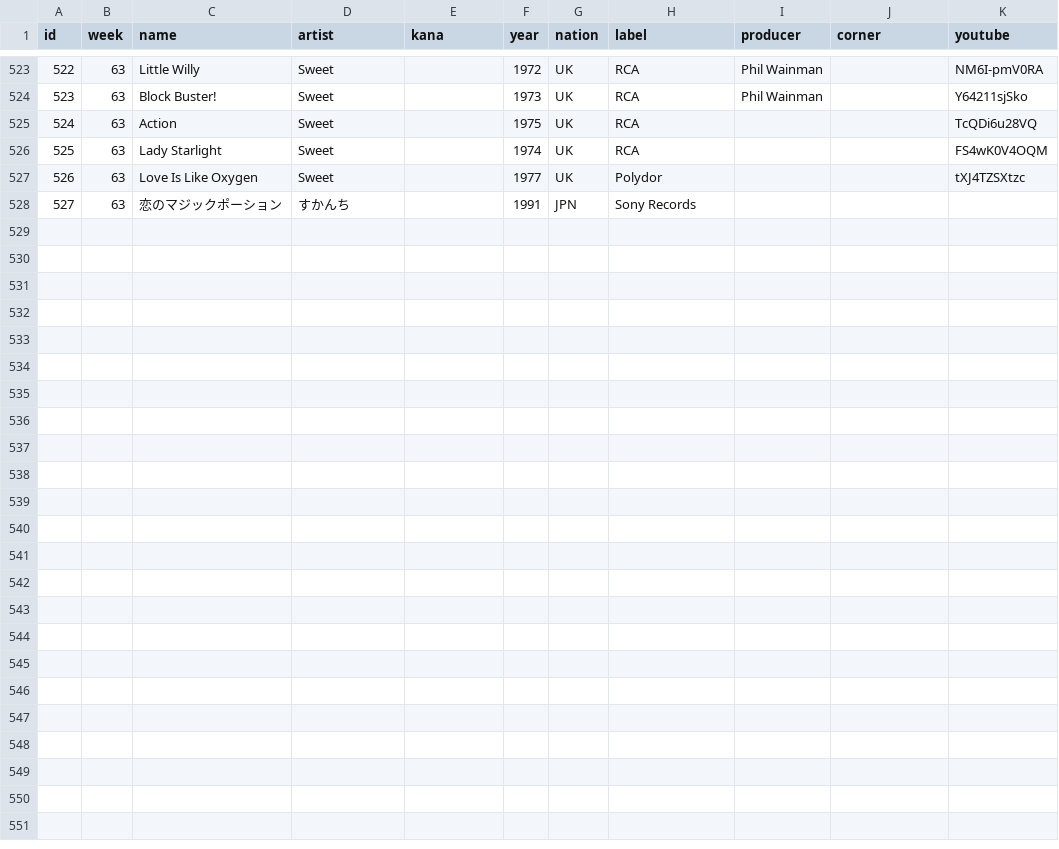
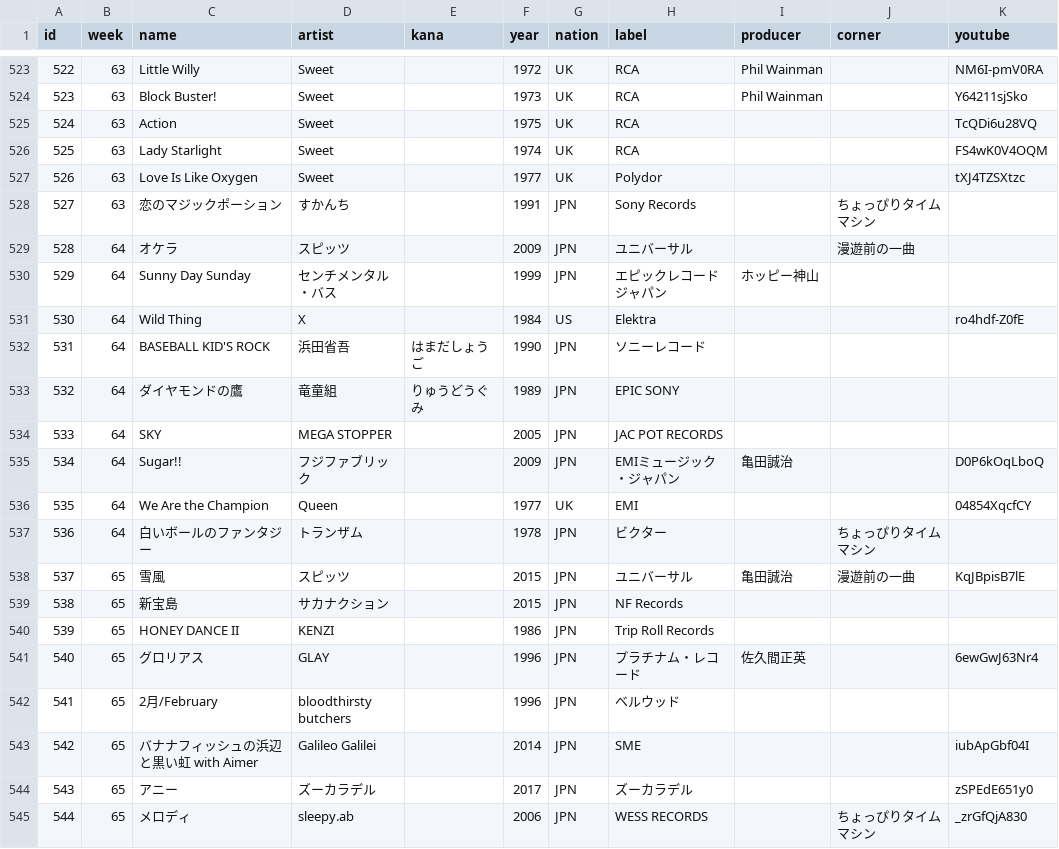
Before and after one commit to cieloazul310/rockman-survey, a CSV file: static/media/playlist-playlist.b4224f8d.csv (was static/media/playlist-playlist.3be86039.csv), drawn as a sheet; only a part is shown, gaps mark what is left out.

```diff
--- a/static/media/playlist-playlist.3be86039.csv
+++ b/static/media/playlist-playlist.b4224f8d.csv
@@ -527,2 +527,19 @@ id,week,name,artist,kana,year,nation,label,producer,corner,youtube
 526,63,Love Is Like Oxygen,Sweet,,1977,UK,Polydor,,,tXJ4TZSXtzc
-527,63,恋のマジックポーション,すかんち,,1991,JPN,Sony Records,,,
+527,63,恋のマジックポーション,すかんち,,1991,JPN,Sony Records,,ちょっぴりタイムマシン,
+528,64,オケラ,スピッツ,,2009,JPN,ユニバーサル,,漫遊前の一曲,
+529,64,Sunny Day Sunday,センチメンタル・バス,,1999,JPN,エピックレコードジャパン,ホッピー神山,,
+530,64,Wild Thing,X,,1984,US,Elektra,,,ro4hdf-Z0fE
+531,64,BASEBALL KID'S ROCK,浜田省吾,はまだしょうご,1990,JPN,ソニーレコード,,,
+532,64,ダイヤモンドの鷹,竜童組,りゅうどうぐみ,1989,JPN,EPIC SONY,,,
+533,64,SKY,MEGA STOPPER,,2005,JPN,JAC POT RECORDS,,,
+534,64,Sugar!!,フジファブリック,,2009,JPN,EMIミュージック・ジャパン,亀田誠治,,D0P6kOqLboQ
+535,64,We Are the Champion,Queen,,1977,UK,EMI,,,04854XqcfCY
+536,64,白いボールのファンタジー,トランザム,,1978,JPN,ビクター,,ちょっぴりタイムマシン,
+537,65,雪風,スピッツ,,2015,JPN,ユニバーサル,亀田誠治,漫遊前の一曲,KqJBpisB7lE
+538,65,新宝島,サカナクション,,2015,JPN,NF Records,,,
+539,65,HONEY DANCE II,KENZI,,1986,JPN,Trip Roll Records,,,
+540,65,グロリアス,GLAY,,1996,JPN,プラチナム・レコード,佐久間正英,,6ewGwJ63Nr4
+541,65,2月/February,bloodthirsty butchers,,1996,JPN,ベルウッド,,,
+542,65,バナナフィッシュの浜辺と黒い虹 with Aimer,Galileo Galilei,,2014,JPN,SME,,,iubApGbf04I
+543,65,アニー,ズーカラデル,,2017,JPN,ズーカラデル,,,zSPEdE651y0
+544,65,メロディ,sleepy.ab,,2006,JPN,WESS RECORDS,,ちょっぴりタイムマシン,_zrGfQjA830
```
Also changed, not shown: static/media/programs-programs.1b2dda80.csv, 7 other files.
